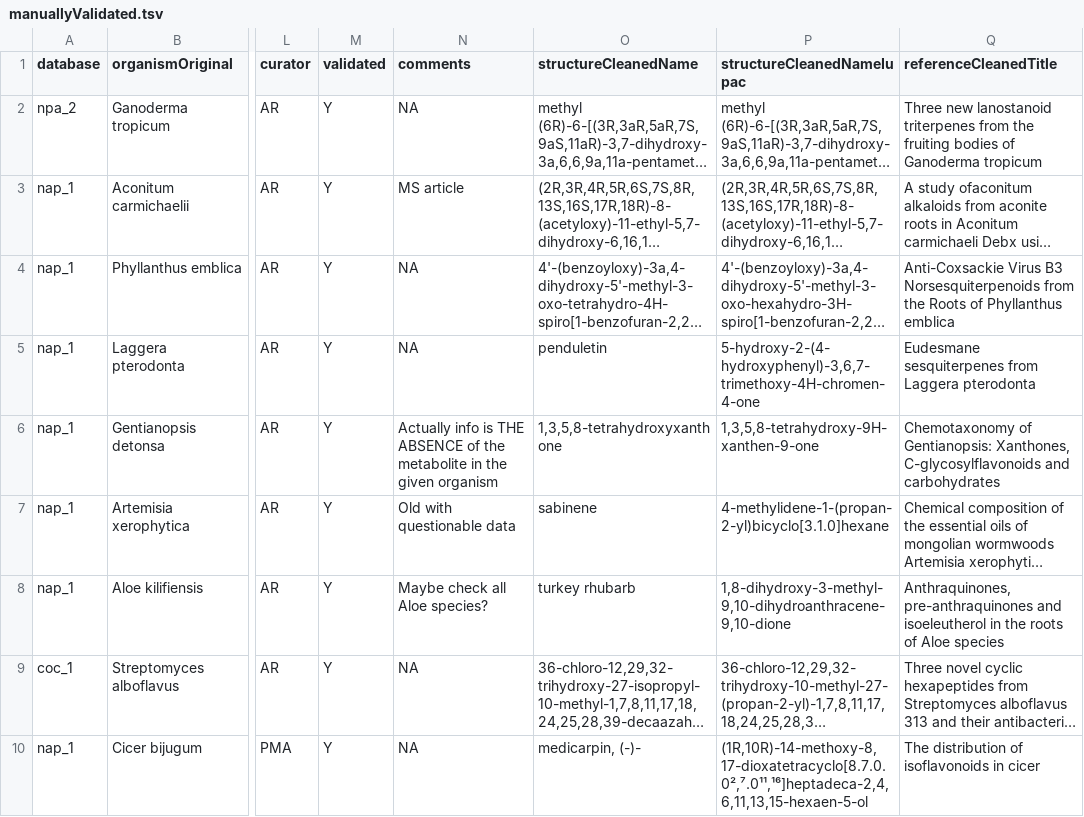
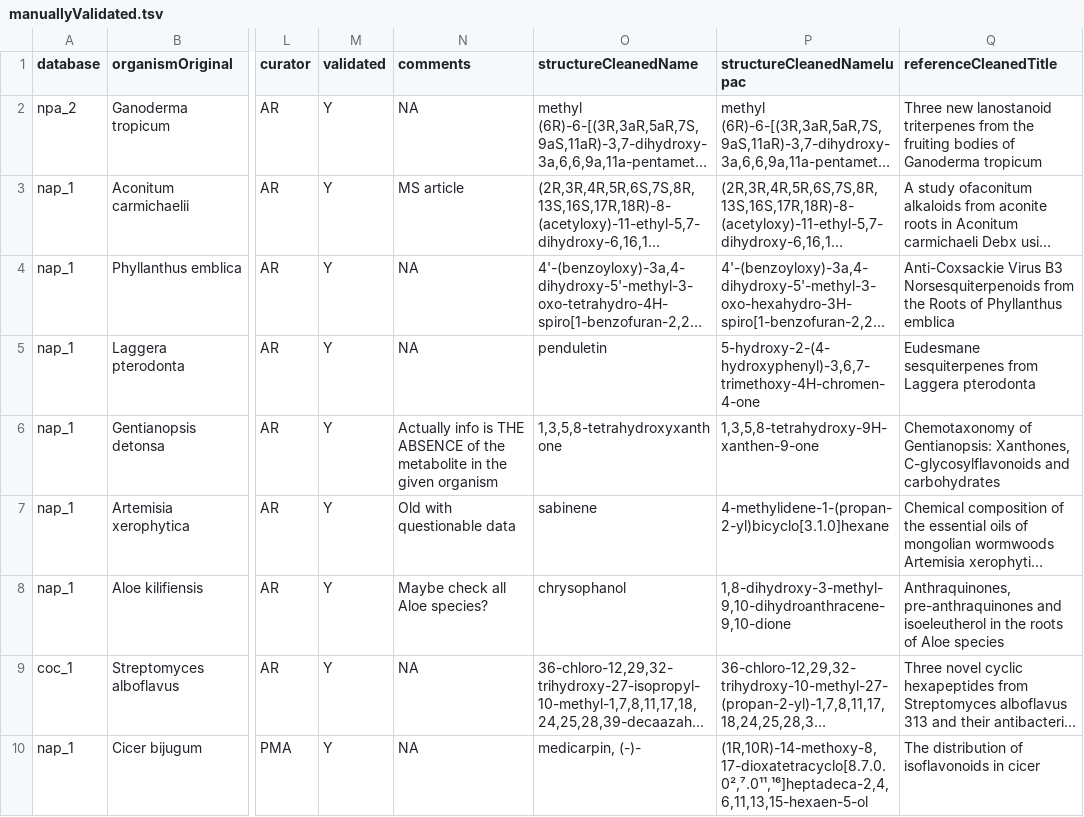
Before and after one commit to lotusnprod/lotus-wikidata-interact, a TSV file: data/manuallyValidated.tsv, drawn as a sheet; only a part is shown, gaps mark what is left out; long unchanged cells end in …; the diff covers the shown part only; the diff names each change by its address in the sheet, - before the commit and + after, or states it on an @@ line.

```diff
--- a/data/manuallyValidated.tsv
+++ b/data/manuallyValidated.tsv
-O8 (structureCleanedName): turkey rhubarb
+O8 (structureCleanedName): chrysophanol
```
Also changed, not shown: 3 edited cells elsewhere in this file.
